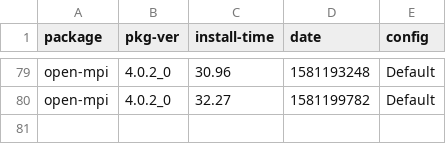
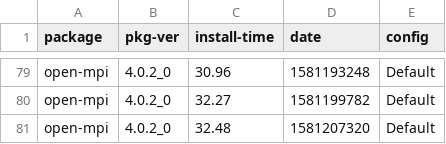
Before and after one commit to zbeekman/brew-GHA-profiling, a CSV file: open-mpi.csv, drawn as a sheet; only a part is shown, gaps mark what is left out.

```diff
--- a/open-mpi.csv
+++ b/open-mpi.csv
@@ -80 +80,2 @@ open-mpi, 4.0.2_0, 30.96, 1581193248, Default
 open-mpi, 4.0.2_0, 32.27, 1581199782, Default
+open-mpi, 4.0.2_0, 32.48, 1581207320, Default
```
Also changed, not shown: gcc@8.csv, graphviz.csv, 1 other file.
